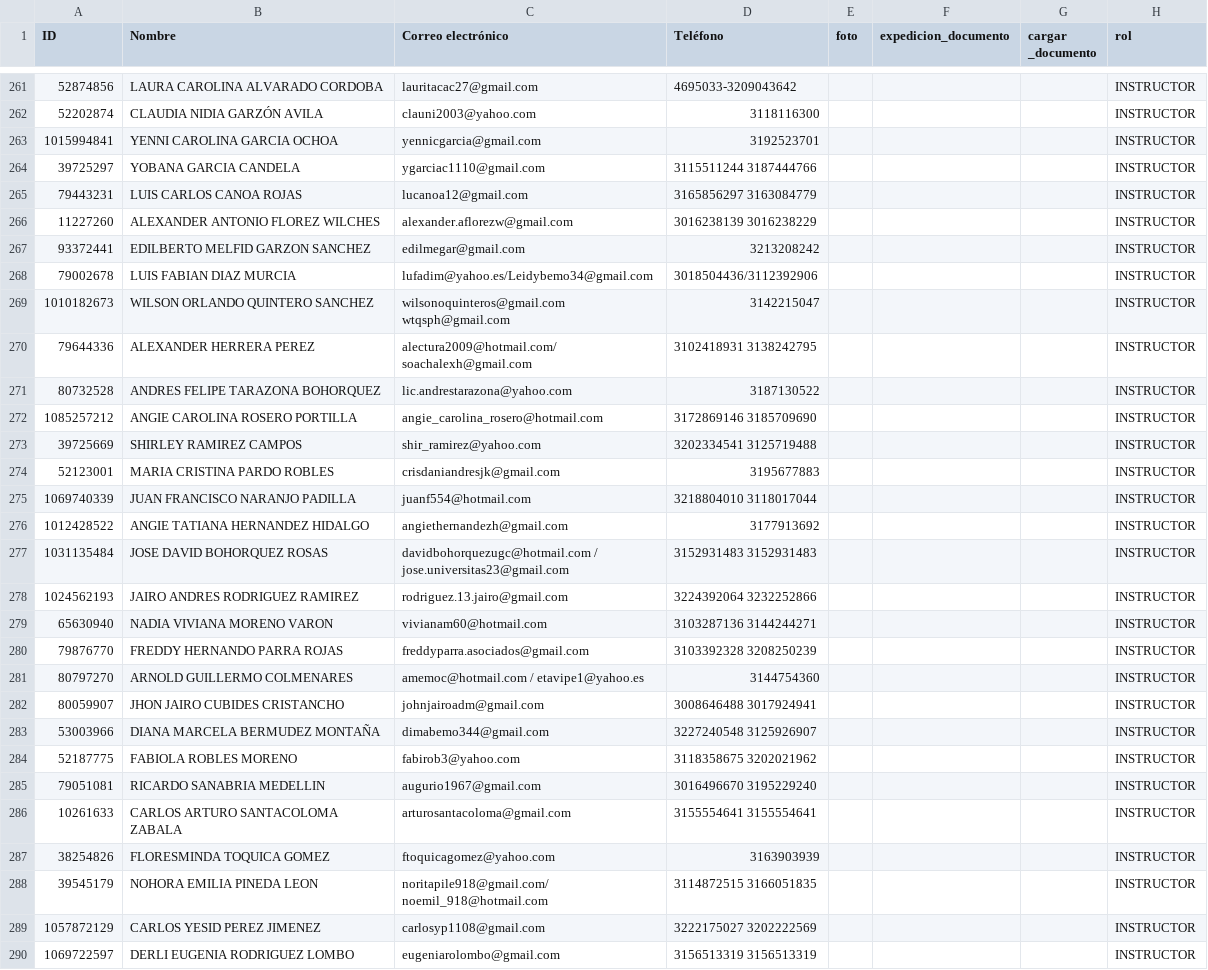
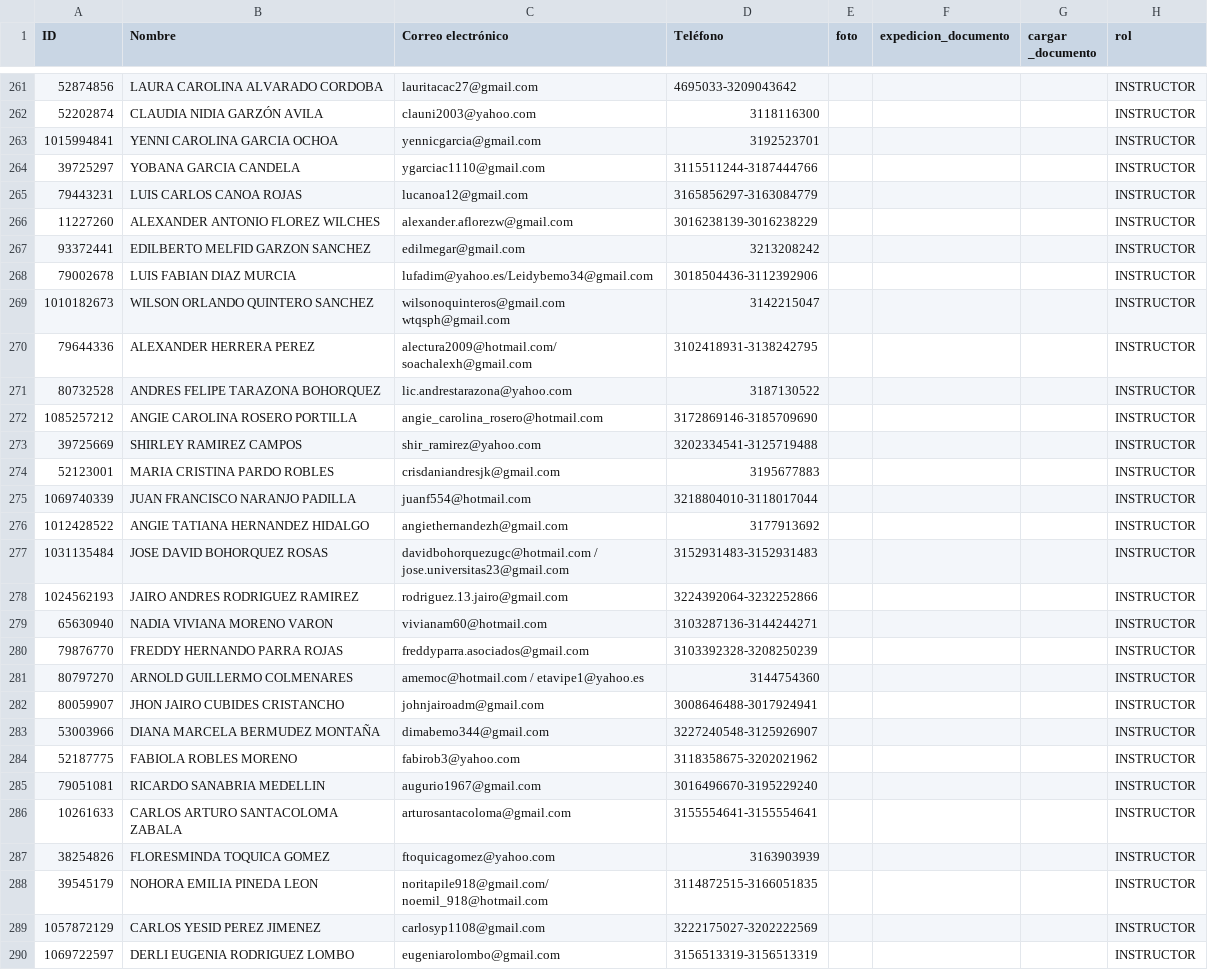
Before and after one commit to melqui16rv/SCA-CIDE, a CSV file: requerimientos/adjuntos/LISTADO_ADMINISTRATIVOS_INSTRUCTORES.csv, drawn as a sheet; only a part is shown, gaps mark what is left out; the diff covers the shown part only.

```diff
--- a/requerimientos/adjuntos/LISTADO_ADMINISTRATIVOS_INSTRUCTORES.csv
+++ b/requerimientos/adjuntos/LISTADO_ADMINISTRATIVOS_INSTRUCTORES.csv
@@ -263,28 +263,28 @@
 1015994841;YENNI CAROLINA GARCIA OCHOA;yennicgarcia@gmail.com;3192523701;;;;INSTRUCTOR
-39725297;YOBANA GARCIA CANDELA;ygarciac1110@gmail.com;3115511244 3187444766;;;;INSTRUCTOR
-79443231;LUIS CARLOS CANOA ROJAS;lucanoa12@gmail.com;3165856297 3163084779;;;;INSTRUCTOR
-11227260;ALEXANDER ANTONIO FLOREZ WILCHES;alexander.aflorezw@gmail.com;3016238139 3016238229;;;;INSTRUCTOR
+39725297;YOBANA GARCIA CANDELA;ygarciac1110@gmail.com;3115511244-3187444766;;;;INSTRUCTOR
+79443231;LUIS CARLOS CANOA ROJAS;lucanoa12@gmail.com;3165856297-3163084779;;;;INSTRUCTOR
+11227260;ALEXANDER ANTONIO FLOREZ WILCHES;alexander.aflorezw@gmail.com;3016238139-3016238229;;;;INSTRUCTOR
 93372441;EDILBERTO MELFID GARZON SANCHEZ;edilmegar@gmail.com;3213208242;;;;INSTRUCTOR
-79002678;LUIS FABIAN DIAZ MURCIA;lufadim@yahoo.es/Leidybemo34@gmail.com;3018504436/3112392906;;;;INSTRUCTOR
+79002678;LUIS FABIAN DIAZ MURCIA;lufadim@yahoo.es/Leidybemo34@gmail.com;3018504436-3112392906;;;;INSTRUCTOR
 1010182673;WILSON ORLANDO QUINTERO SANCHEZ;wilsonoquinteros@gmail.com wtqsph@gmail.com;3142215047;;;;INSTRUCTOR
-79644336;ALEXANDER HERRERA PEREZ;alectura2009@hotmail.com/ soachalexh@gmail.com;3102418931 3138242795;;;;INSTRUCTOR
+79644336;ALEXANDER HERRERA PEREZ;alectura2009@hotmail.com/ soachalexh@gmail.com;3102418931-3138242795;;;;INSTRUCTOR
 80732528;ANDRES FELIPE TARAZONA BOHORQUEZ;lic.andrestarazona@yahoo.com;3187130522;;;;INSTRUCTOR
-1085257212;ANGIE CAROLINA ROSERO PORTILLA;angie_carolina_rosero@hotmail.com;3172869146 3185709690;;;;INSTRUCTOR
-39725669;SHIRLEY RAMIREZ CAMPOS;shir_ramirez@yahoo.com;3202334541 3125719488;;;;INSTRUCTOR
+1085257212;ANGIE CAROLINA ROSERO PORTILLA;angie_carolina_rosero@hotmail.com;3172869146-3185709690;;;;INSTRUCTOR
+39725669;SHIRLEY RAMIREZ CAMPOS;shir_ramirez@yahoo.com;3202334541-3125719488;;;;INSTRUCTOR
 52123001;MARIA CRISTINA PARDO ROBLES;crisdaniandresjk@gmail.com;3195677883;;;;INSTRUCTOR
-1069740339;JUAN FRANCISCO NARANJO PADILLA;juanf554@hotmail.com;3218804010 3118017044;;;;INSTRUCTOR
+1069740339;JUAN FRANCISCO NARANJO PADILLA;juanf554@hotmail.com;3218804010-3118017044;;;;INSTRUCTOR
 1012428522;ANGIE TATIANA HERNANDEZ HIDALGO;angiethernandezh@gmail.com;3177913692;;;;INSTRUCTOR
-1031135484;JOSE DAVID BOHORQUEZ ROSAS;davidbohorquezugc@hotmail.com /  jose.universitas23@gmail.com;3152931483 3152931483;;;;INSTRUCTOR
-1024562193;JAIRO ANDRES RODRIGUEZ RAMIREZ;rodriguez.13.jairo@gmail.com;3224392064 3232252866;;;;INSTRUCTOR
-65630940;NADIA VIVIANA MORENO VARON;vivianam60@hotmail.com;3103287136 3144244271;;;;INSTRUCTOR
-79876770;FREDDY HERNANDO PARRA ROJAS;freddyparra.asociados@gmail.com;3103392328 3208250239;;;;INSTRUCTOR
+1031135484;JOSE DAVID BOHORQUEZ ROSAS;davidbohorquezugc@hotmail.com /  jose.universitas23@gmail.com;3152931483-3152931483;;;;INSTRUCTOR
+1024562193;JAIRO ANDRES RODRIGUEZ RAMIREZ;rodriguez.13.jairo@gmail.com;3224392064-3232252866;;;;INSTRUCTOR
+65630940;NADIA VIVIANA MORENO VARON;vivianam60@hotmail.com;3103287136-3144244271;;;;INSTRUCTOR
+79876770;FREDDY HERNANDO PARRA ROJAS;freddyparra.asociados@gmail.com;3103392328-3208250239;;;;INSTRUCTOR
 80797270;ARNOLD GUILLERMO COLMENARES;amemoc@hotmail.com / etavipe1@yahoo.es;3144754360;;;;INSTRUCTOR
-80059907;JHON JAIRO CUBIDES CRISTANCHO;johnjairoadm@gmail.com;3008646488 3017924941;;;;INSTRUCTOR
-53003966;DIANA MARCELA BERMUDEZ MONTAÑA;dimabemo344@gmail.com;3227240548 3125926907;;;;INSTRUCTOR
-52187775;FABIOLA ROBLES MORENO;fabirob3@yahoo.com;3118358675 3202021962;;;;INSTRUCTOR
-79051081;RICARDO SANABRIA MEDELLIN;augurio1967@gmail.com;3016496670 3195229240;;;;INSTRUCTOR
-10261633;CARLOS ARTURO SANTACOLOMA ZABALA;arturosantacoloma@gmail.com;3155554641 3155554641;;;;INSTRUCTOR
+80059907;JHON JAIRO CUBIDES CRISTANCHO;johnjairoadm@gmail.com;3008646488-3017924941;;;;INSTRUCTOR
+53003966;DIANA MARCELA BERMUDEZ MONTAÑA;dimabemo344@gmail.com;3227240548-3125926907;;;;INSTRUCTOR
+52187775;FABIOLA ROBLES MORENO;fabirob3@yahoo.com;3118358675-3202021962;;;;INSTRUCTOR
+79051081;RICARDO SANABRIA MEDELLIN;augurio1967@gmail.com;3016496670-3195229240;;;;INSTRUCTOR
+10261633;CARLOS ARTURO SANTACOLOMA ZABALA;arturosantacoloma@gmail.com;3155554641-3155554641;;;;INSTRUCTOR
 38254826;FLORESMINDA TOQUICA GOMEZ;ftoquicagomez@yahoo.com;3163903939;;;;INSTRUCTOR
-39545179;NOHORA EMILIA PINEDA LEON;noritapile918@gmail.com/ noemil_918@hotmail.com;3114872515 3166051835;;;;INSTRUCTOR
-1057872129;CARLOS YESID PEREZ JIMENEZ;carlosyp1108@gmail.com;3222175027 3202222569;;;;INSTRUCTOR
-1069722597;DERLI EUGENIA RODRIGUEZ LOMBO;eugeniarolombo@gmail.com;3156513319 3156513319;;;;INSTRUCTOR
+39545179;NOHORA EMILIA PINEDA LEON;noritapile918@gmail.com/ noemil_918@hotmail.com;3114872515-3166051835;;;;INSTRUCTOR
+1057872129;CARLOS YESID PEREZ JIMENEZ;carlosyp1108@gmail.com;3222175027-3202222569;;;;INSTRUCTOR
+1069722597;DERLI EUGENIA RODRIGUEZ LOMBO;eugeniarolombo@gmail.com;3156513319-3156513319;;;;INSTRUCTOR
```
Also changed, not shown: 155 edited cells elsewhere in this file, 5 other files.
